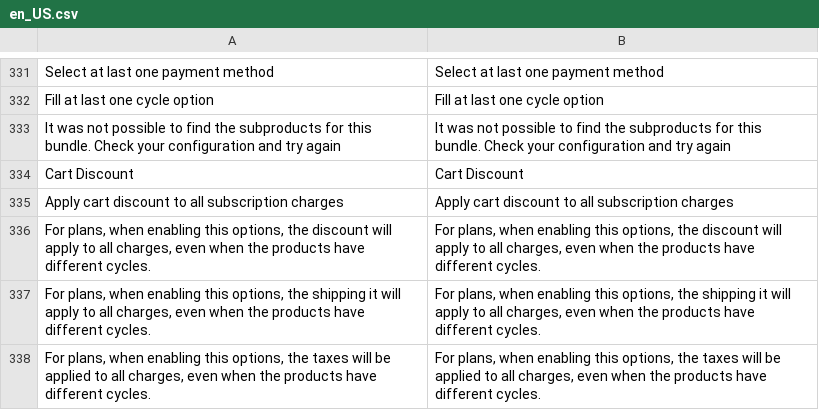
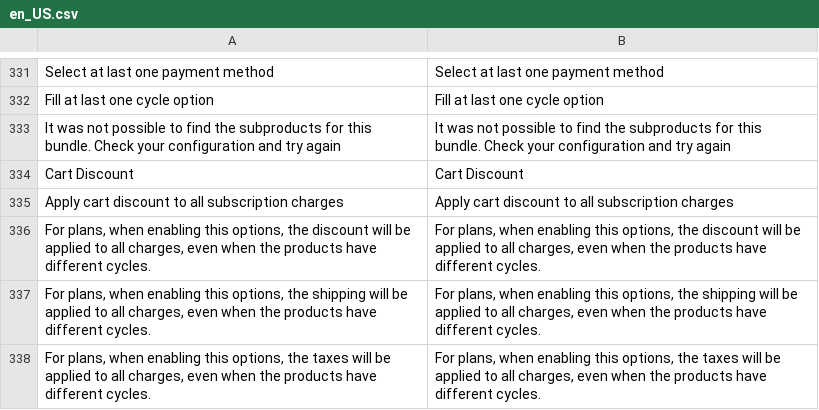
Before and after one commit to pagarme/magento2, a CSV file: i18n/en_US.csv, drawn as a sheet; only a part is shown, gaps mark what is left out.

Commit message:
fix: fixing typos

```diff
--- a/i18n/en_US.csv
+++ b/i18n/en_US.csv
@@ -335,4 +335,4 @@
 "Apply cart discount to all subscription charges","Apply cart discount to all subscription charges"
-"For plans, when enabling this options, the discount will apply to all charges, even when the products have different cycles.","For plans, when enabling this options, the discount will apply to all charges, even when the products have different cycles."
-"For plans, when enabling this options, the shipping it will apply to all charges, even when the products have different cycles.","For plans, when enabling this options, the shipping it will apply to all charges, even when the products have different cycles."
+"For plans, when enabling this options, the discount will be applied to all charges, even when the products have different cycles.","For plans, when enabling this options, the discount will be applied to all charges, even when the products have different cycles."
+"For plans, when enabling this options, the shipping will be applied to all charges, even when the products have different cycles.","For plans, when enabling this options, the shipping will be applied to all charges, even when the products have different cycles."
 "For plans, when enabling this options, the taxes will be applied to all charges, even when the products have different cycles.","For plans, when enabling this options, the taxes will be applied to all charges, even when the products have different cycles."
```
Also changed, not shown: i18n/pt_BR.csv, 2 other files.
